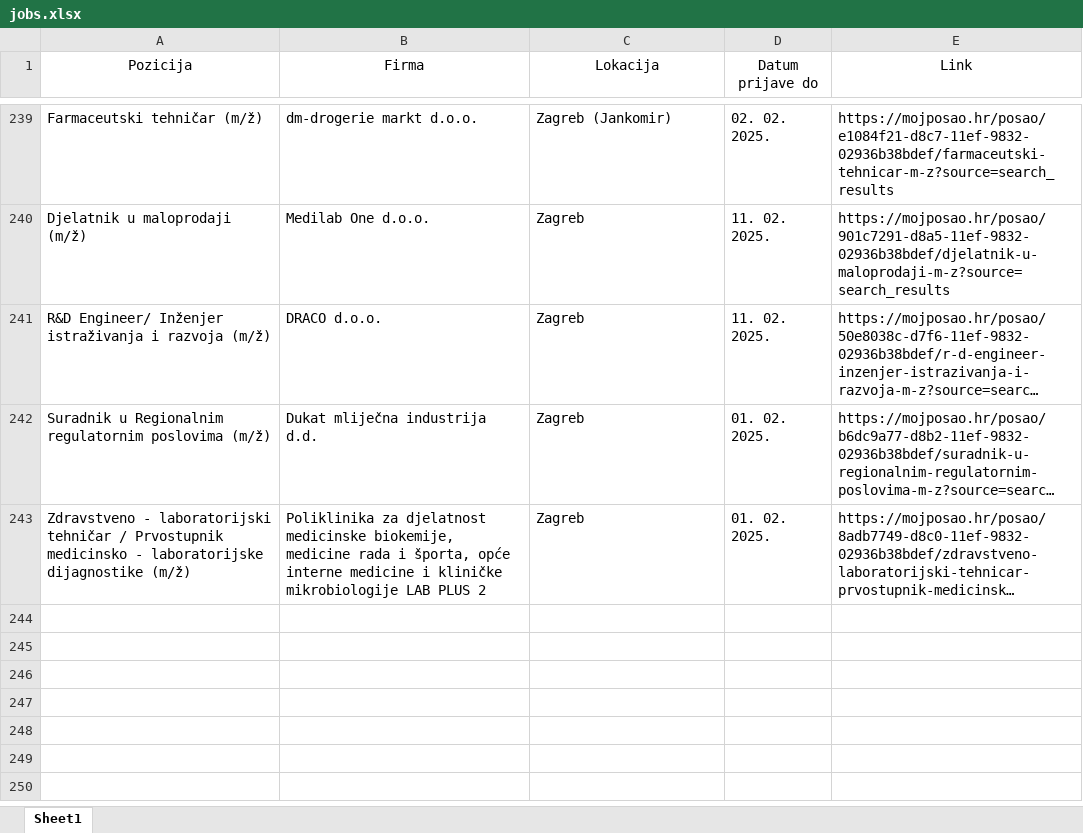
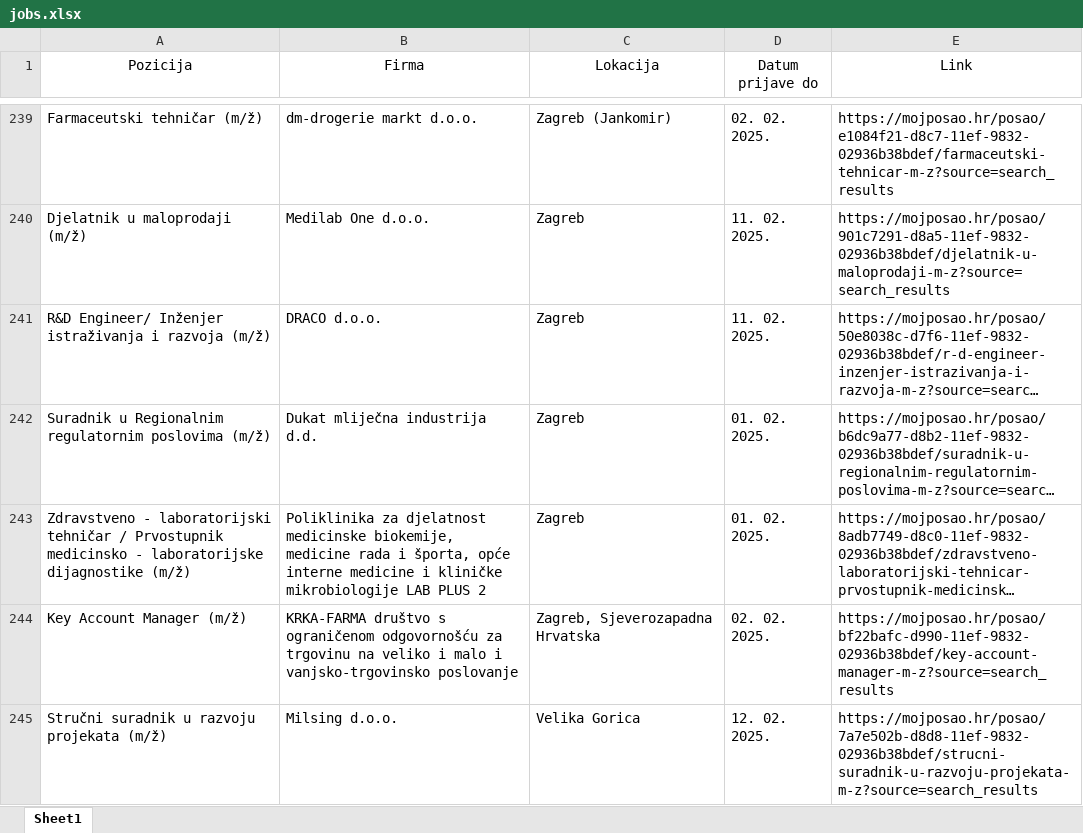
Before and after one commit to FraneCal/moj-posao-scraper, an Excel workbook: jobs.xlsx, sheet Sheet1, drawn as a sheet; only a part is shown, gaps mark what is left out; long unchanged cells end in …; values as stored, in another font and other column widths than the file's, no borders; the diff names each change by its address in the sheet, - before the commit and + after, or states it on an @@ line.

```diff
--- a/jobs.xlsx (sheet Sheet1)
+++ b/jobs.xlsx (sheet Sheet1)
+row 244: Key Account Manager (m/ž) | KRKA-FARMA društvo s ograničenom odgovornošću za trgovinu na veliko i malo i vanjsko-trgovinsko poslovanje | Zagreb, Sjeverozapadna Hrvatska | 02. 02. 2025. | https://mojposao.hr/posao/bf22bafc-d990-11ef-9832-02936b38bdef/key-account-manager-m-z?source=search_results
+row 245: Stručni suradnik u razvoju projekata (m/ž) | Milsing d.o.o. | Velika Gorica | 12. 02. 2025. | https://mojposao.hr/posao/7a7e502b-d8d8-11ef-9832-02936b38bdef/strucni-suradnik-u-razvoju-projekata-m-z?source=search_results
```
